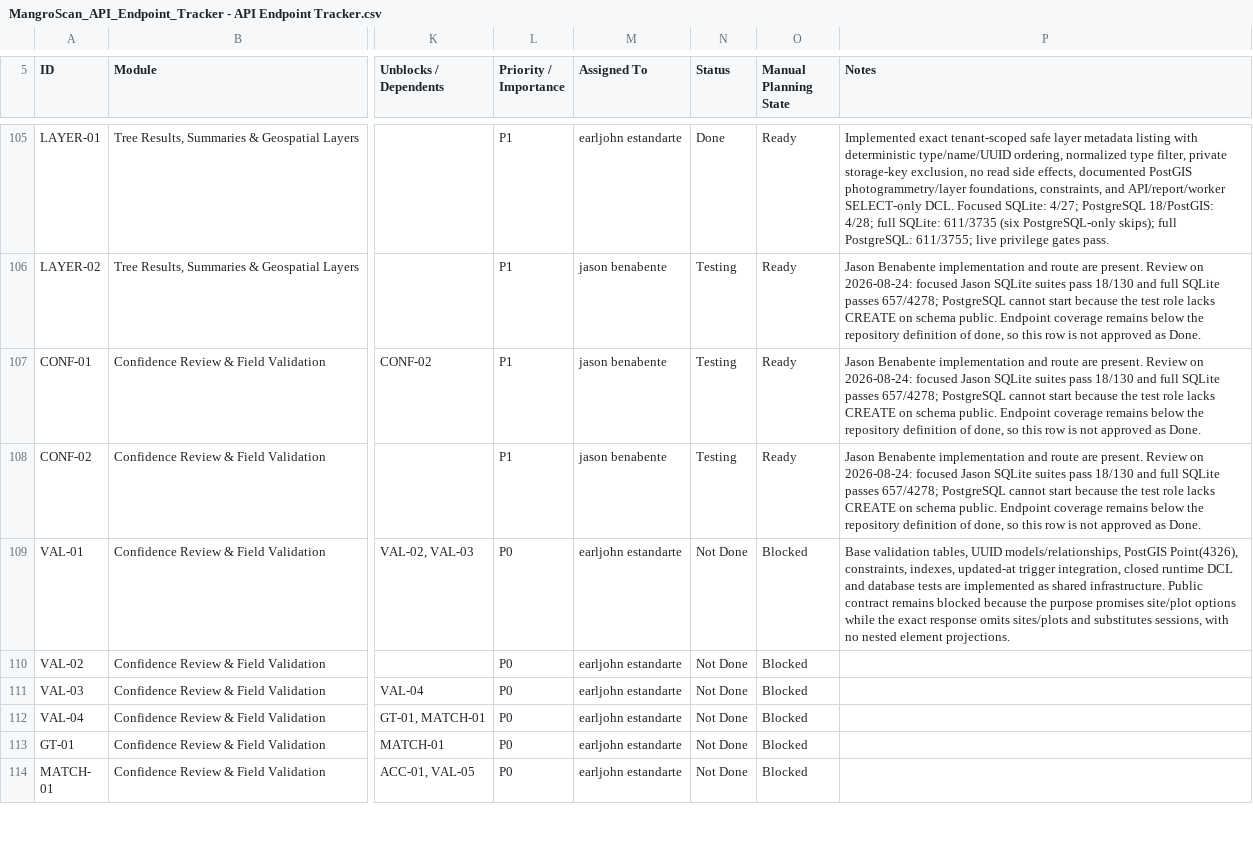
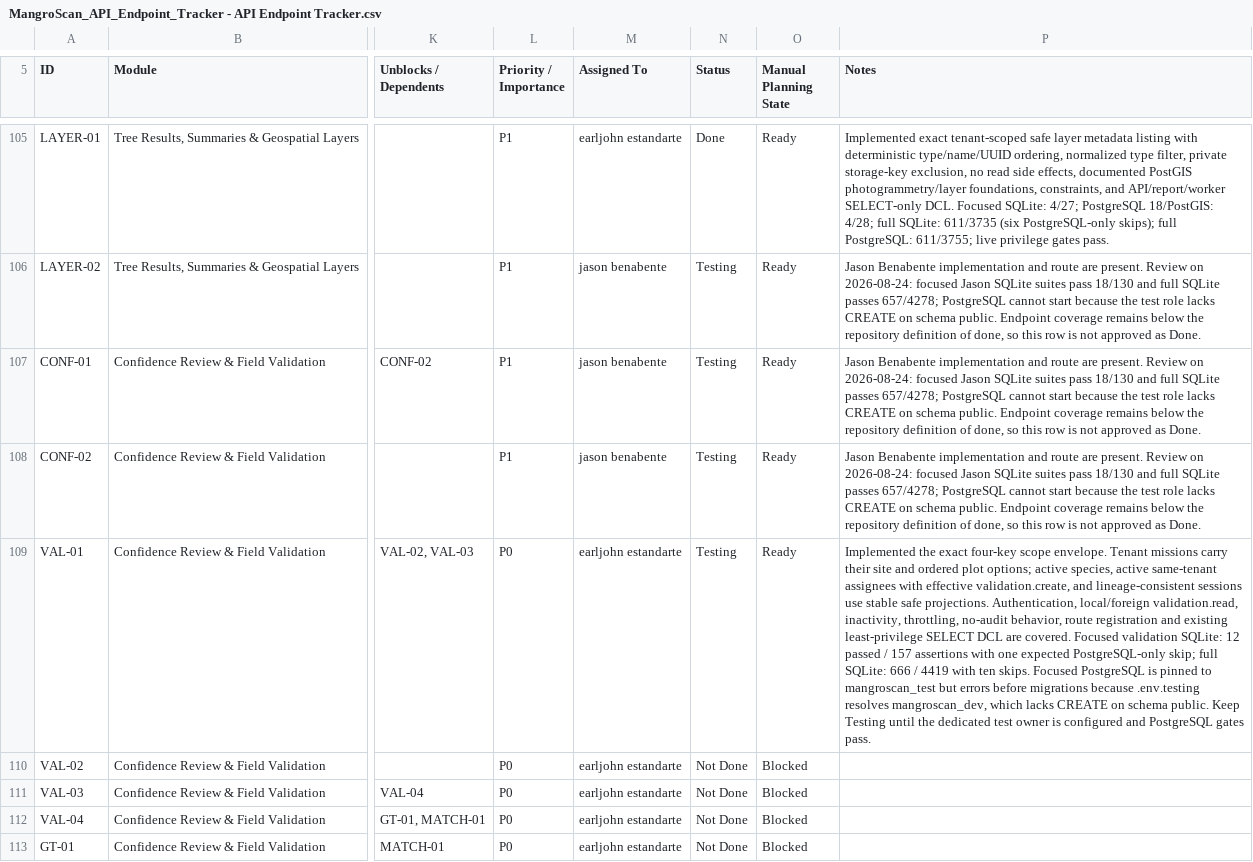
Before and after one commit to earljohnestandarte/MangroScan-API, a CSV file: docs/MangroScan_API_Endpoint_Tracker - API Endpoint Tracker.csv, drawn as a sheet; only a part is shown, gaps mark what is left out; the shorter side is filled out with more unchanged rows; the diff names each change by its address in the sheet, - before the commit and + after, or states it on an @@ line.

Commit message:
feat(VAL-01): add validation scope options

```diff
--- a/docs/MangroScan_API_Endpoint_Tracker - API Endpoint Tracker.csv
+++ b/docs/MangroScan_API_Endpoint_Tracker - API Endpoint Tracker.csv
-N109 (Status): Not Done
+N109 (Status): Testing
-O109 (Manual Planning State): Blocked
+O109 (Manual Planning State): Ready
-P109 (Notes): Base validation tables, UUID models/relationships, PostGIS Point(4326), constraints, indexes, updated-at trigger integration, closed runtime DCL and database tests are implemented as shared infrastructure. Public contract remains blocked because the purpose promises site/plot options while the exact response omits sites/plots and substitutes sessions, with no nested element projections.
+P109 (Notes): Implemented the exact four-key scope envelope. Tenant missions carry their site and ordered plot options; active species, active same-tenant assignees with effective validation.create, and lineage-consistent sessions use stable safe projections. Authentication, local/foreign validation.read, inactivity, throttling, no-audit behavior, route registration and existing least-privilege SELECT DCL are covered. Focused validation SQLite: 12 passed / 157 assertions with one expected PostgreSQL-only skip; full SQLite: 666 / 4419 with ten skips. Focused PostgreSQL is pinned to mangroscan_test but errors before migrations because .env.testing resolves mangroscan_dev, which lacks CREATE on schema public. Keep Testing until the dedicated test owner is configured and PostgreSQL gates pass.
```
Also changed, not shown: 8 other files.
